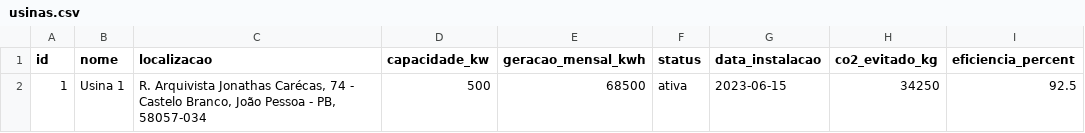
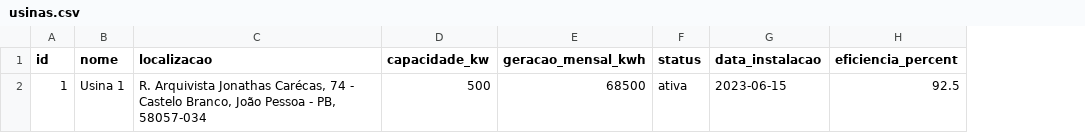
Before and after one commit to brunav1dal/Portal-Jardim-Bot-nico, a CSV file: data/usinas.csv, drawn as a sheet; the diff names each change by its address in the sheet, - before the commit and + after, or states it on an @@ line.

```diff
--- a/data/usinas.csv
+++ b/data/usinas.csv
-column H (co2_evitado_kg), row 2: 34250
```
Also changed, not shown: data/residencias.csv, 2 other files.
